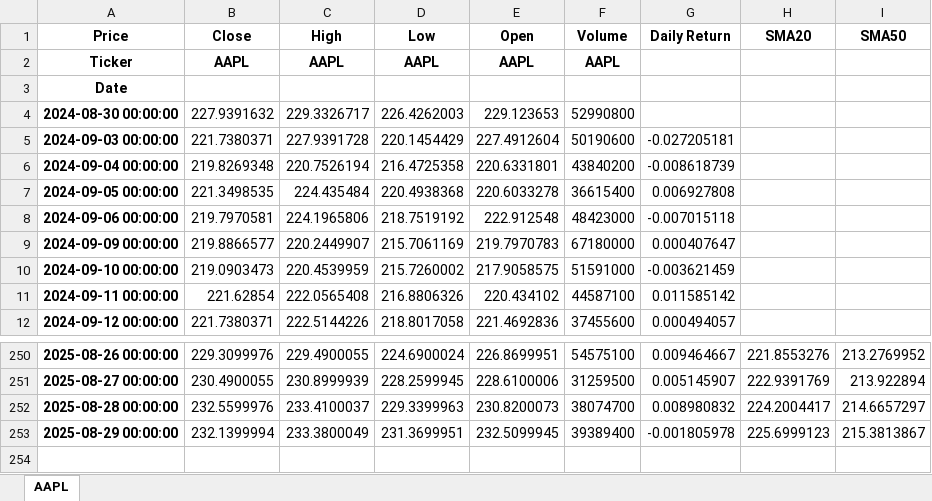
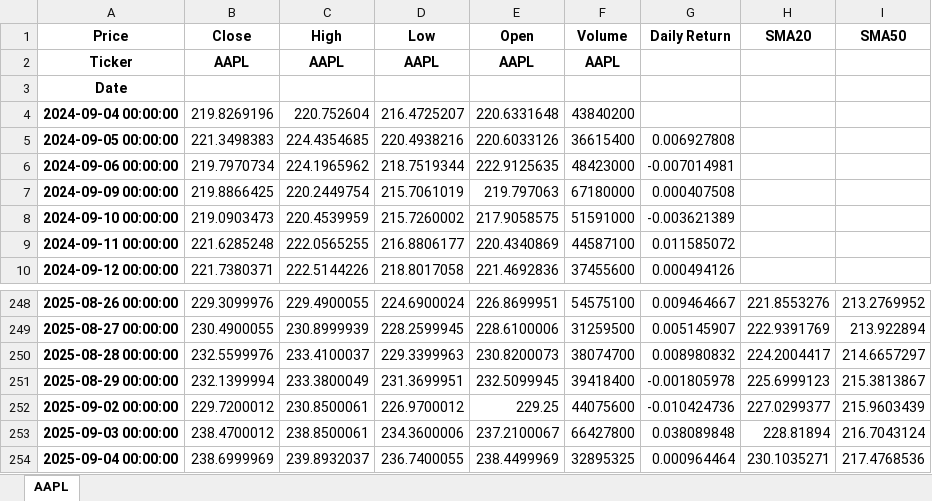
Before and after one commit to mieszkokuzmierz/stock-market-analysis, an Excel workbook: notebooks/stock_analysis.xlsx, sheet AAPL, drawn as a sheet; only a part is shown, gaps mark what is left out; values as stored, in another font and other column widths than the file's, no borders; removed rows and columns are numbered as before the commit, all else as after; the diff covers the shown part only; the diff names each change by its address in the sheet, - before the commit and + after, or states it on an @@ line.

```diff
--- a/notebooks/stock_analysis.xlsx (sheet AAPL)
+++ b/notebooks/stock_analysis.xlsx (sheet AAPL)
-row 4: 2024-08-30 00:00:00 | 227.9391632 | 229.3326717 | 226.4262003 | 229.123653 | 52990800
-row 5: 2024-09-03 00:00:00 | 221.7380371 | 227.9391728 | 220.1454429 | 227.4912604 | 50190600 | -0.027205181
-B4 (Close): 219.8269348
+B4 (Close): 219.8269196
-C4 (High): 220.7526194
+C4 (High): 220.752604
-D4 (Low): 216.4725358
+D4 (Low): 216.4725207
-E4 (Open): 220.6331801
+E4 (Open): 220.6331648
-G4 (Daily Return): -0.008618739
+G4 (Daily Return): (empty)
-B5 (Close): 221.3498535
+B5 (Close): 221.3498383
-C5 (High): 224.435484
+C5 (High): 224.4354685
-D5 (Low): 220.4938368
+D5 (Low): 220.4938216
-E5 (Open): 220.6033278
+E5 (Open): 220.6033126
-B6 (Close): 219.7970581
+B6 (Close): 219.7970734
-C6 (High): 224.1965806
+C6 (High): 224.1965962
-D6 (Low): 218.7519192
+D6 (Low): 218.7519344
-E6 (Open): 222.912548
+E6 (Open): 222.9125635
-G6 (Daily Return): -0.007015118
+G6 (Daily Return): -0.007014981
-B7 (Close): 219.8866577
+B7 (Close): 219.8866425
-C7 (High): 220.2449907
+C7 (High): 220.2449754
-D7 (Low): 215.7061169
+D7 (Low): 215.7061019
-E7 (Open): 219.7970783
+E7 (Open): 219.797063
-G7 (Daily Return): 0.000407647
+G7 (Daily Return): 0.000407508
-G8 (Daily Return): -0.003621459
+G8 (Daily Return): -0.003621389
-B9 (Close): 221.62854
+B9 (Close): 221.6285248
-C9 (High): 222.0565408
+C9 (High): 222.0565255
-D9 (Low): 216.8806326
+D9 (Low): 216.8806177
-E9 (Open): 220.434102
+E9 (Open): 220.4340869
-G9 (Daily Return): 0.011585142
+G9 (Daily Return): 0.011585072
-G10 (Daily Return): 0.000494057
+G10 (Daily Return): 0.000494126
-F251 (Volume): 39389400
+F251 (Volume): 39418400
+row 252: 2025-09-02 00:00:00 | 229.7200012 | 230.8500061 | 226.9700012 | 229.25 | 44075600 | -0.010424736 | 227.0299377 | 215.9603439
+row 253: 2025-09-03 00:00:00 | 238.4700012 | 238.8500061 | 234.3600006 | 237.2100067 | 66427800 | 0.038089848 | 228.81894 | 216.7043124
+row 254: 2025-09-04 00:00:00 | 238.6999969 | 239.8932037 | 236.7400055 | 238.4499969 | 32895325 | 0.000964464 | 230.1035271 | 217.4768536
```
Also changed, not shown: 720 edited cells elsewhere in this sheet, 5 other files.
